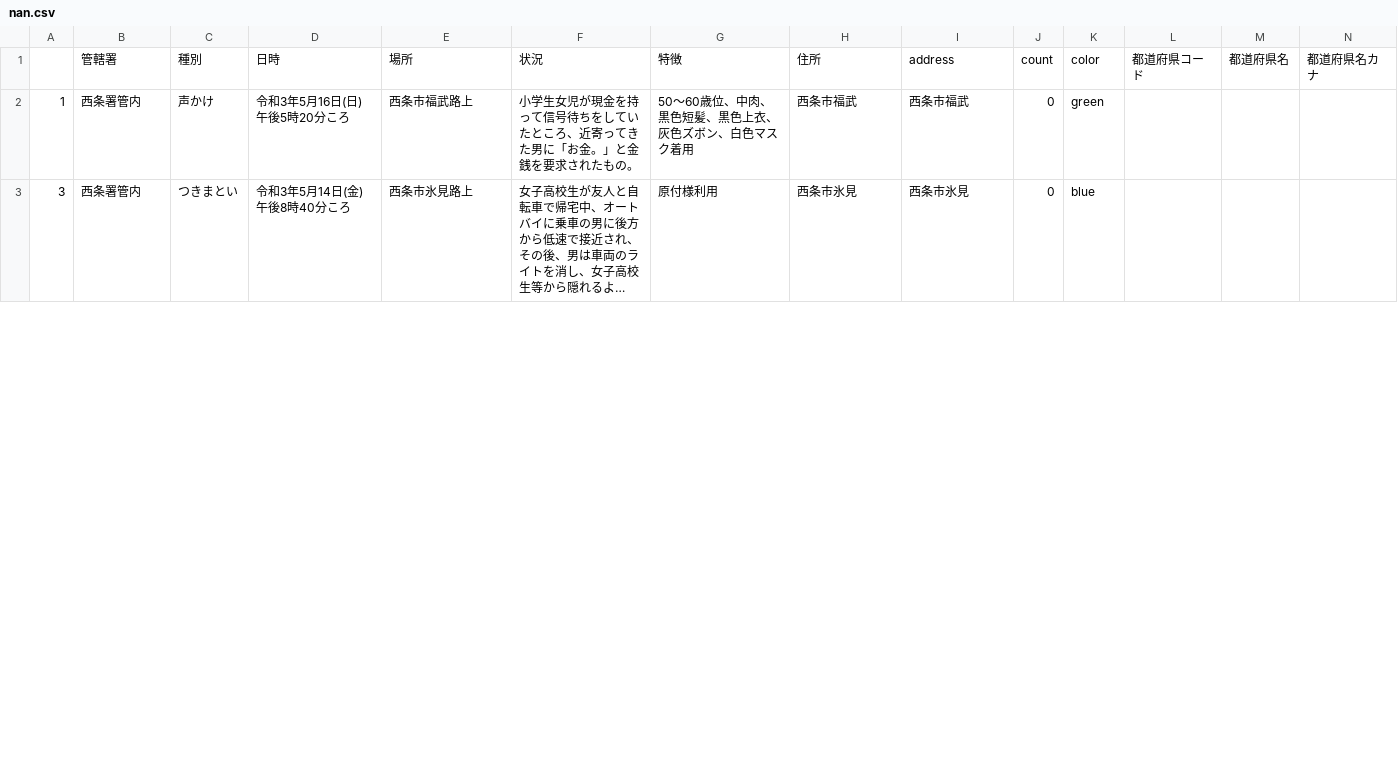
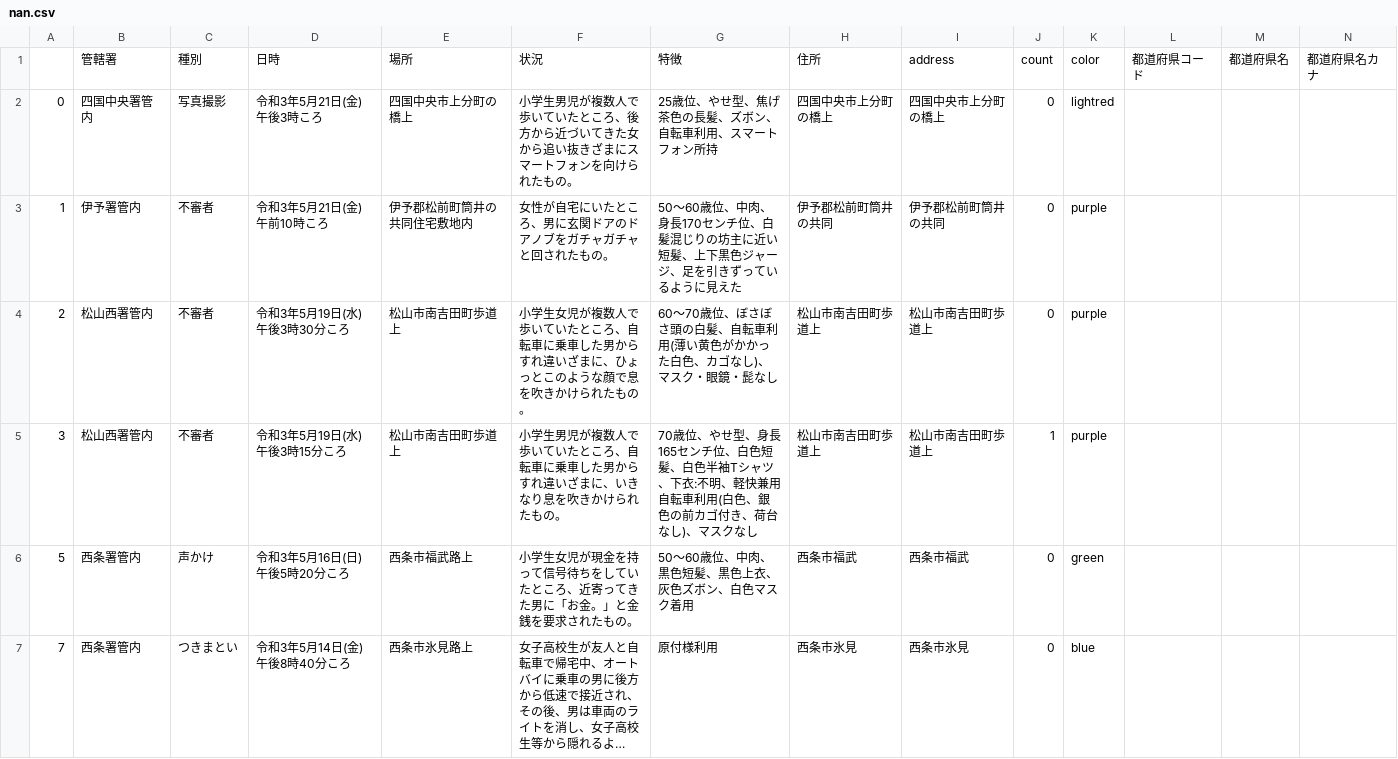
Before and after one commit to imabari/fushinsha_map, a CSV file: nan.csv, drawn as a sheet; only a part is shown; long unchanged cells end in …; addresses are those after the commit; rows hold the shown columns only; the diff covers the shown part only; the diff names each change by its address in the sheet, - before the commit and + after, or states it on an @@ line.

```diff
--- a/nan.csv
+++ b/nan.csv
+row 2: 0 | 四国中央署管内 | 写真撮影 | 令和3年5月21日(金)午後3時ころ | 四国中央市上分町の橋上 | 小学生男児が複数人で歩いていたところ、後方から近づいてきた女から追い抜きざまにスマートフォンを向けられたもの。 | 25歳位、やせ型、焦げ茶色の長髪、ズボン、自転車利用、スマートフォン所持 | 四国中央市上分町の橋上 | 四国中央市上分町の橋上 | 0 | lightred
+row 3: 1 | 伊予署管内 | 不審者 | 令和3年5月21日(金)午前10時ころ | 伊予郡松前町筒井の共同住宅敷地内 | 女性が自宅にいたところ、男に玄関ドアのドアノブをガチャガチャと回されたもの。 | 50〜60歳位、中肉、身長170センチ位、白髪混じりの坊主に近い短髪、上下黒色ジャージ、足を引きずっているように見えた | 伊予郡松前町筒井の共同 | 伊予郡松前町筒井の共同 | 0 | purple
+row 4: 2 | 松山西署管内 | 不審者 | 令和3年5月19日(水)午後3時30分ころ | 松山市南吉田町歩道上 | 小学生女児が複数人で歩いていたところ、自転車に乗車した男からすれ違いざまに、ひょっとこのような顔で息を吹きかけられたもの。 | 60〜70歳位、ぼさぼさ頭の白髪、自転車利用(薄い黄色がかかった白色、カゴなし)、マスク・眼鏡・髭なし | 松山市南吉田町歩道上 | 松山市南吉田町歩道上 | 0 | purple
+row 5: 3 | 松山西署管内 | 不審者 | 令和3年5月19日(水)午後3時15分ころ | 松山市南吉田町歩道上 | 小学生男児が複数人で歩いていたところ、自転車に乗車した男からすれ違いざまに、いきなり息を吹きかけられたもの。 | 70歳位、やせ型、身長165センチ位、白色短髪、白色半袖Tシャツ、下衣:不明、軽快兼用自転車利用(白色、銀色の前カゴ付き、荷台なし)、マスクなし | 松山市南吉田町歩道上 | 松山市南吉田町歩道上 | 1 | purple
-A6: 1
+A6: 5
-A7: 3
+A7: 7
```
Also changed, not shown: 18 edited cells elsewhere in this file, ehime.csv, 1 other file.
